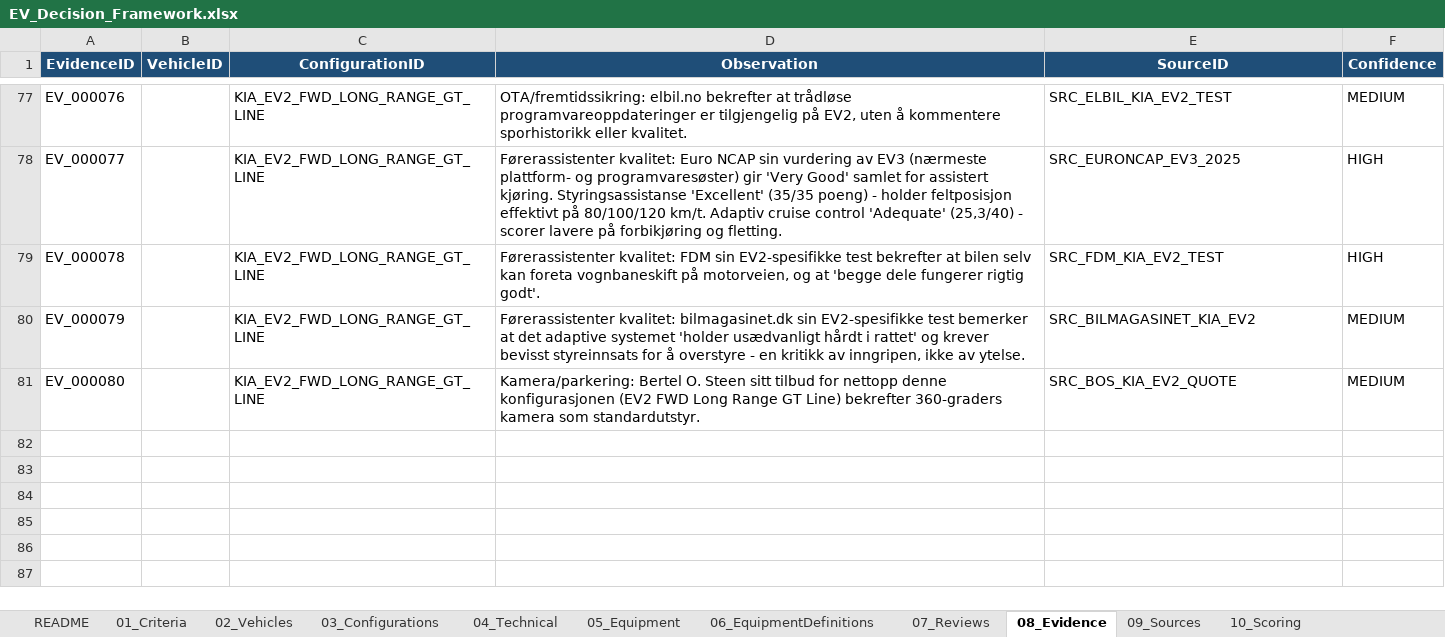
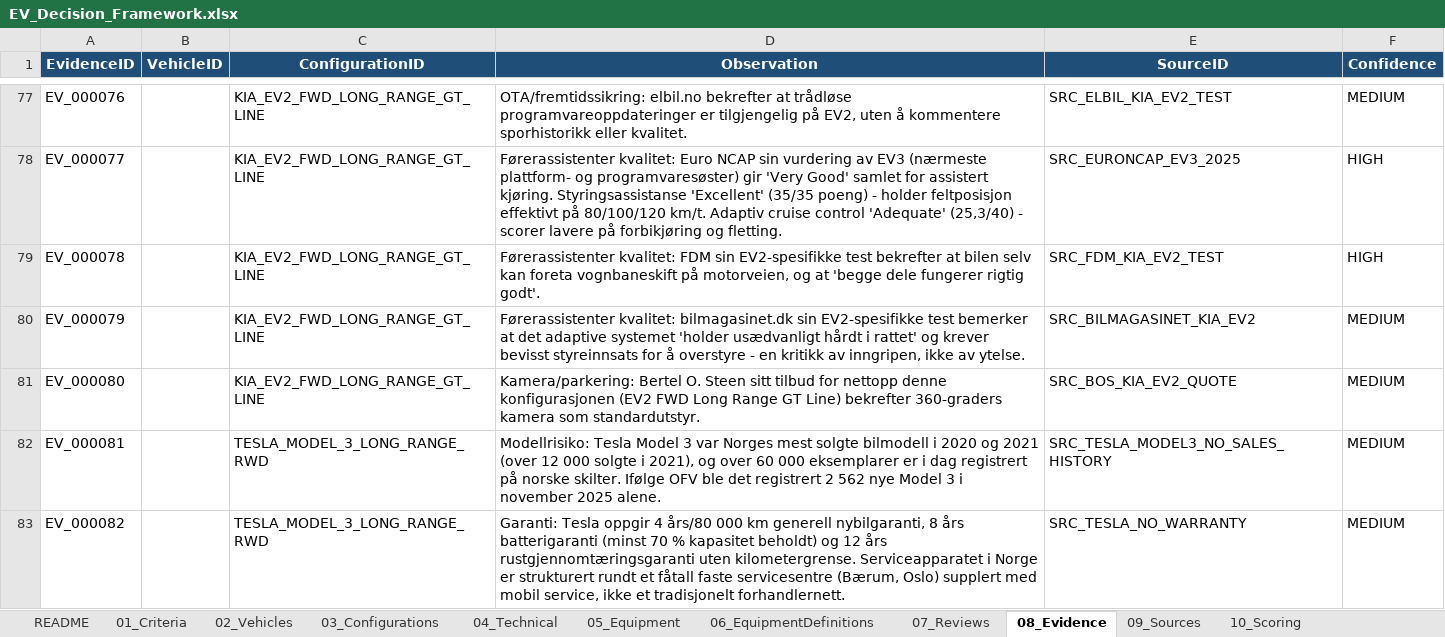
Before and after one commit to bemoy83/decision-framework, an Excel workbook: data/EV_Decision_Framework.xlsx, sheet 08_Evidence, drawn as a sheet; only a part is shown, gaps mark what is left out; values as stored, in another font and other column widths than the file's, no borders; the diff names each change by its address in the sheet, - before the commit and + after, or states it on an @@ line.

Commit message:
Score Tesla Model 3 LR RWD on W014, W015
W014 (produsent-/modellrisiko): Model 3 var Norges mest solgte
bilmodell i 2020 og 2021, og over 60 000 eksemplarer er registrert i
Norge i dag - klart lengst og mest dokumentert sporhistorikk av de
fem konfigurasjonene. Scoret 5/5.

W015 (garanti/serviceapparat): Tesla oppgir 4 års/80 000 km generell
garanti - kortest av de fem - pluss 8 års batterigaranti (minst 70 %
kapasitet) og 12 års rustgaranti. Serviceapparatet er også strukturelt
annerledes (fåtall faste servicesentre + mobil service, ikke
tradisjonelt forhandlernett). Scoret 3/5: solide batterivilkår, men
svakest generell garanti og tynnere fysisk serviceapparat.

Legger til to nye kilder (Tesla garantiside, NRK/ITavisen om
salgshistorikk).

```diff
--- a/data/EV_Decision_Framework.xlsx (sheet 08_Evidence)
+++ b/data/EV_Decision_Framework.xlsx (sheet 08_Evidence)
+row 82: EV_000081 |  | TESLA_MODEL_3_LONG_RANGE_RWD | Modellrisiko: Tesla Model 3 var Norges mest solgte bilmodell i 2020 og 2021 (over 12 000 solgte i 2021), og over 60 000 eksemplarer er i dag registrert på norske skilter. Ifølge OFV ble det registrert 2 562 nye Model 3 i november 2025 alene. | SRC_TESLA_MODEL3_NO_SALES_HISTORY | MEDIUM
+row 83: EV_000082 |  | TESLA_MODEL_3_LONG_RANGE_RWD | Garanti: Tesla oppgir 4 års/80 000 km generell nybilgaranti, 8 års batterigaranti (minst 70 % kapasitet beholdt) og 12 års rustgjennomtæringsgaranti uten kilometergrense. Serviceapparatet i Norge er strukturert rundt et fåtall faste servicesentre (Bærum, Oslo) supplert med mobil service, ikke et tradisjonelt forhandlernett. | SRC_TESLA_NO_WARRANTY | MEDIUM
```
Also changed, not shown: sheet 10_Scoring, sheet 07_Reviews, sheet 09_Sources.
